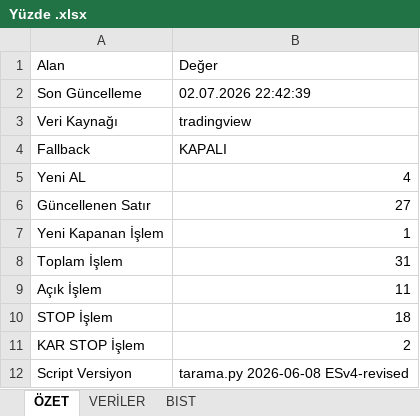
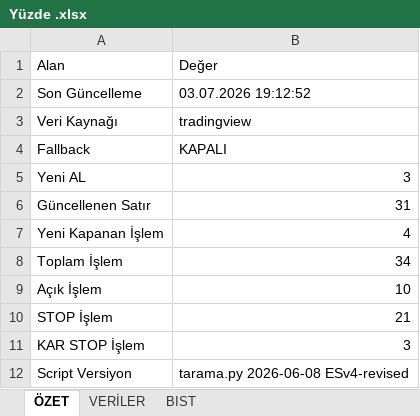
Before and after one commit to erensvncc9523-droid/analiz_daily, an Excel workbook: Yüzde .xlsx, sheet ÖZET, drawn as a sheet; values as stored, in another font and other column widths than the file's, no borders; the diff names each change by its address in the sheet, - before the commit and + after, or states it on an @@ line.

```diff
--- a/Yüzde .xlsx (sheet ÖZET)
+++ b/Yüzde .xlsx (sheet ÖZET)
-B2: 02.07.2026 22:42:39
+B2: 03.07.2026 19:12:52
-B5: 4
+B5: 3
-B6: 27
+B6: 31
-B7: 1
+B7: 4
-B8: 31
+B8: 34
-B9: 11
+B9: 10
-B10: 18
+B10: 21
-B11: 2
+B11: 3
```
Also changed, not shown: sheet VERİLER.
